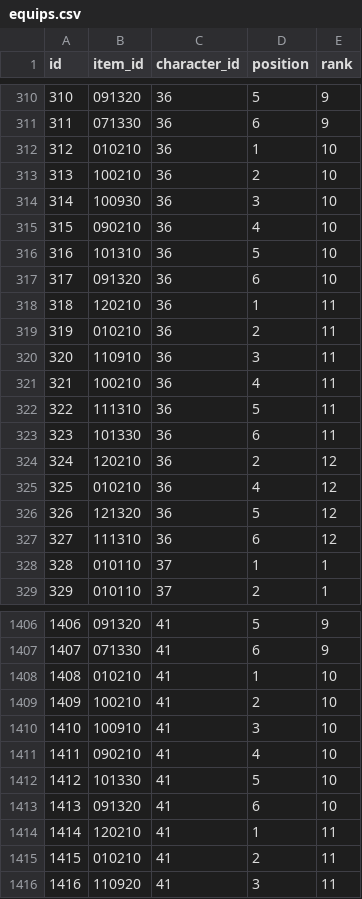
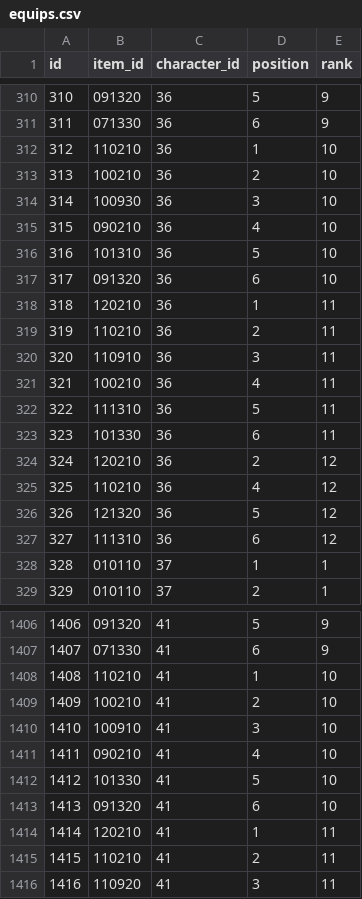
Before and after one commit to jyllsarta/priconeer-masterdata, a CSV file: seeds/equips.csv, drawn as a sheet; only a part is shown, gaps mark what is left out; the diff covers the shown part only.

```diff
--- a/seeds/equips.csv
+++ b/seeds/equips.csv
@@ -311,3 +311,3 @@ id,item_id,character_id,position,rank
 311,071330,36,6,9
-312,010210,36,1,10
+312,110210,36,1,10
 313,100210,36,2,10
@@ -318,3 +318,3 @@ id,item_id,character_id,position,rank
 318,120210,36,1,11
-319,010210,36,2,11
+319,110210,36,2,11
 320,110910,36,3,11
@@ -324,3 +324,3 @@ id,item_id,character_id,position,rank
 324,120210,36,2,12
-325,010210,36,4,12
+325,110210,36,4,12
 326,121320,36,5,12
@@ -1407,3 +1407,3 @@ id,item_id,character_id,position,rank
 1407,071330,41,6,9
-1408,010210,41,1,10
+1408,110210,41,1,10
 1409,100210,41,2,10
@@ -1414,3 +1414,3 @@ id,item_id,character_id,position,rank
 1414,120210,41,1,11
-1415,010210,41,2,11
+1415,110210,41,2,11
 1416,110920,41,3,11
```
Also changed, not shown: 8 edited cells elsewhere in this file, seeds/drops.csv, seeds/forges.csv.
